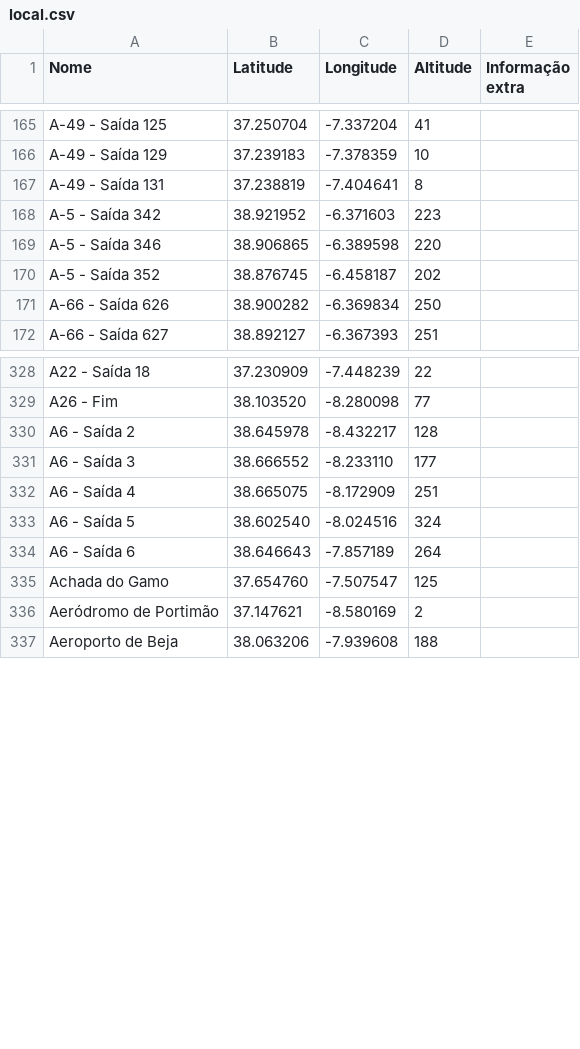
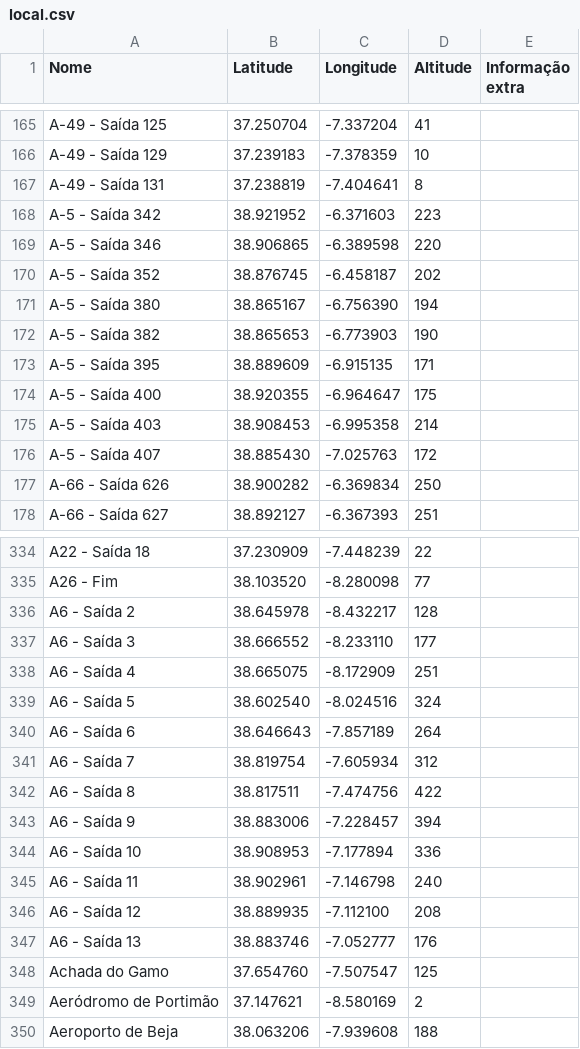
Before and after one commit to migueldgoncalves/Viajar, a CSV file: src/viajar/base_dados/local.csv, drawn as a sheet; only a part is shown, gaps mark what is left out; the diff names each change by its address in the sheet, - before the commit and + after, or states it on an @@ line.

```diff
--- a/src/viajar/base_dados/local.csv
+++ b/src/viajar/base_dados/local.csv
+row 171: A-5 - Saída 380 | 38.865167 | -6.756390 | 194
+row 172: A-5 - Saída 382 | 38.865653 | -6.773903 | 190
+row 173: A-5 - Saída 395 | 38.889609 | -6.915135 | 171
+row 174: A-5 - Saída 400 | 38.920355 | -6.964647 | 175
+row 175: A-5 - Saída 403 | 38.908453 | -6.995358 | 214
+row 176: A-5 - Saída 407 | 38.885430 | -7.025763 | 172
+row 341: A6 - Saída 7 | 38.819754 | -7.605934 | 312
+row 342: A6 - Saída 8 | 38.817511 | -7.474756 | 422
+row 343: A6 - Saída 9 | 38.883006 | -7.228457 | 394
+row 344: A6 - Saída 10 | 38.908953 | -7.177894 | 336
+row 345: A6 - Saída 11 | 38.902961 | -7.146798 | 240
+row 346: A6 - Saída 12 | 38.889935 | -7.112100 | 208
+row 347: A6 - Saída 13 | 38.883746 | -7.052777 | 176
```
Also changed, not shown: src/viajar/base_dados/concelho.csv, src/viajar/base_dados/destino.csv, 5 other files.
